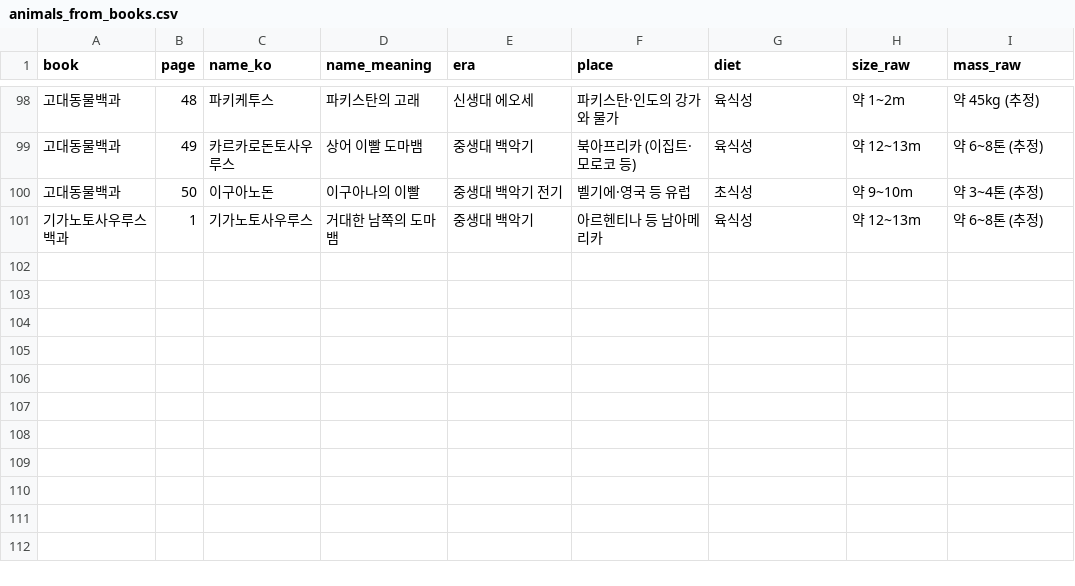
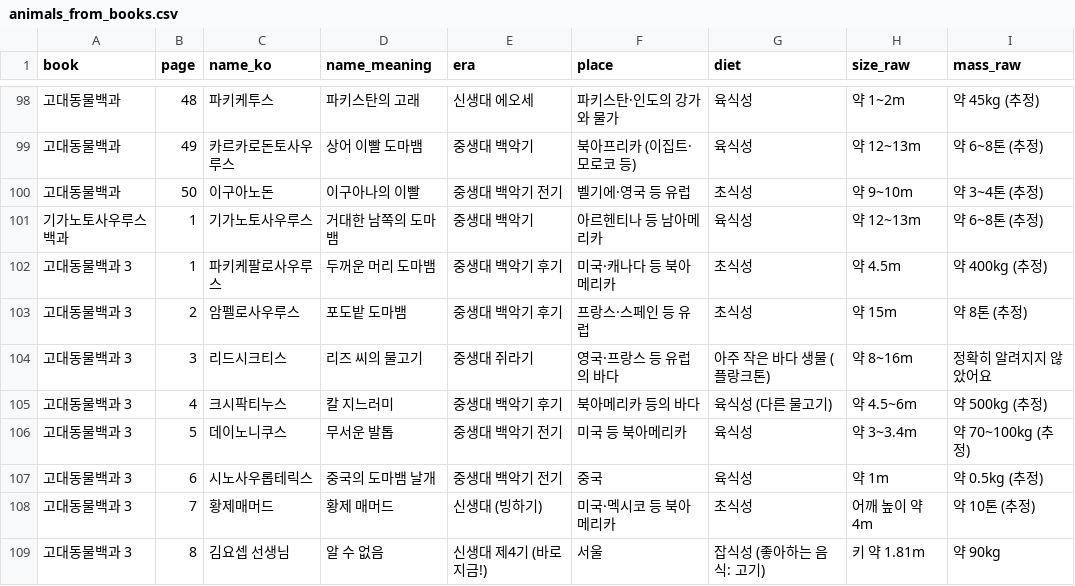
Before and after one commit to kimjoseph-hosu/dino-battle, a CSV file: source/animals_from_books.csv, drawn as a sheet; only a part is shown, gaps mark what is left out.

```diff
--- a/source/animals_from_books.csv
+++ b/source/animals_from_books.csv
@@ -101 +101,9 @@
 기가노토사우루스 백과,1,기가노토사우루스,거대한 남쪽의 도마뱀,중생대 백악기,아르헨티나 등 남아메리카,육식성,약 12~13m,약 6~8톤 (추정)
+고대동물백과 3,1,파키케팔로사우루스,두꺼운 머리 도마뱀,중생대 백악기 후기,미국·캐나다 등 북아메리카,초식성,약 4.5m,약 400kg (추정)
+고대동물백과 3,2,암펠로사우루스,포도밭 도마뱀,중생대 백악기 후기,프랑스·스페인 등 유럽,초식성,약 15m,약 8톤 (추정)
+고대동물백과 3,3,리드시크티스,리즈 씨의 물고기,중생대 쥐라기,영국·프랑스 등 유럽의 바다,아주 작은 바다 생물 (플랑크톤),약 8~16m,정확히 알려지지 않았어요
+고대동물백과 3,4,크시팍티누스,칼 지느러미,중생대 백악기 후기,북아메리카 등의 바다,육식성 (다른 물고기),약 4.5~6m,약 500kg (추정)
+고대동물백과 3,5,데이노니쿠스,무서운 발톱,중생대 백악기 전기,미국 등 북아메리카,육식성,약 3~3.4m,약 70~100kg (추정)
+고대동물백과 3,6,시노사우롭테릭스,중국의 도마뱀 날개,중생대 백악기 전기,중국,육식성,약 1m,약 0.5kg (추정)
+고대동물백과 3,7,황제매머드,황제 매머드,신생대 (빙하기),미국·멕시코 등 북아메리카,초식성,어깨 높이 약 4m,약 10톤 (추정)
+고대동물백과 3,8,김요셉 선생님,알 수 없음,신생대 제4기 (바로 지금!),서울,잡식성 (좋아하는 음식: 고기),키 약 1.81m,약 90kg
```
Also changed, not shown: 30 other files.
